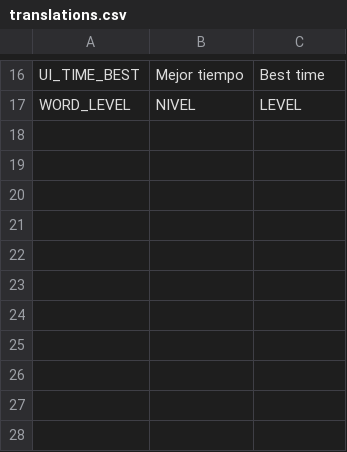
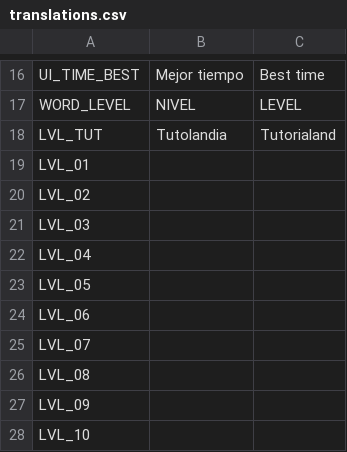
Before and after one commit to StillChair/trabajo-final-dam, a CSV file: Resources/translations.csv, drawn as a sheet; only a part is shown, gaps mark what is left out.

```diff
--- a/Resources/translations.csv
+++ b/Resources/translations.csv
@@ -17 +17,12 @@ UI_TIME_BEST;Mejor tiempo;Best time
 WORD_LEVEL;NIVEL;LEVEL
+LVL_TUT;Tutolandia;Tutorialand
+LVL_01;;
+LVL_02;;
+LVL_03;;
+LVL_04;;
+LVL_05;;
+LVL_06;;
+LVL_07;;
+LVL_08;;
+LVL_09;;
+LVL_10;;
```
Also changed, not shown: 10 other files.
